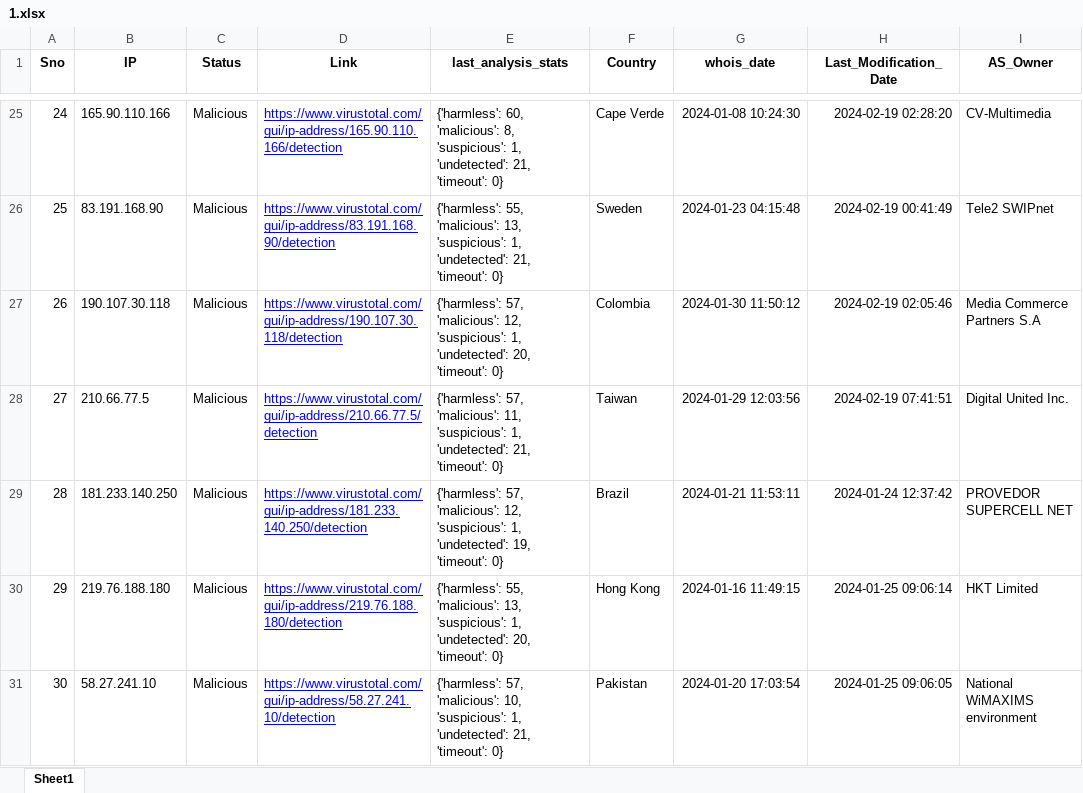
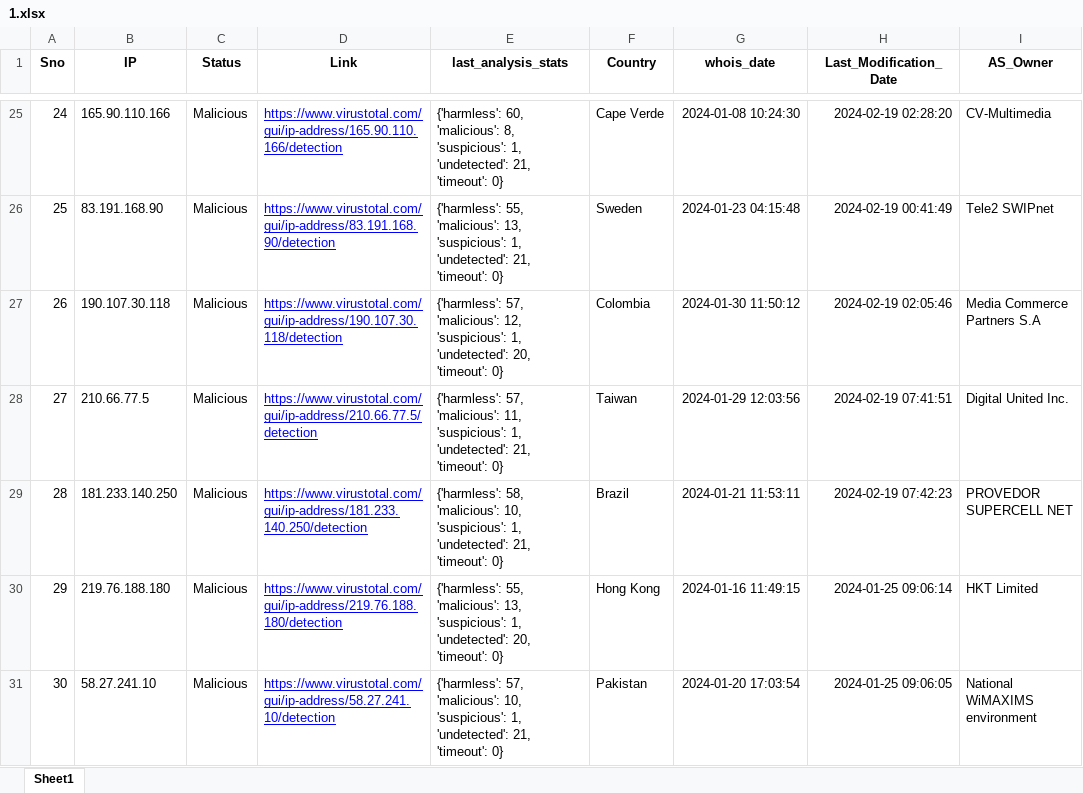
Before and after one commit to ProSehran/testing, an Excel workbook: 1.xlsx, sheet Sheet1, drawn as a sheet; only a part is shown, gaps mark what is left out; values as stored, in another font and other column widths than the file's, no borders; the diff names each change by its address in the sheet, - before the commit and + after, or states it on an @@ line.

Commit message:
Update file with new data

```diff
--- a/1.xlsx (sheet Sheet1)
+++ b/1.xlsx (sheet Sheet1)
-E29 (last_analysis_stats): {'harmless': 57, 'malicious': 12, 'suspicious': 1, 'undetected': 19, 'timeout': 0}
+E29 (last_analysis_stats): {'harmless': 58, 'malicious': 10, 'suspicious': 1, 'undetected': 21, 'timeout': 0}
-H29 (Last_Modification_Date): 2024-01-24 12:37:42
+H29 (Last_Modification_Date): 2024-02-19 07:42:23
```
